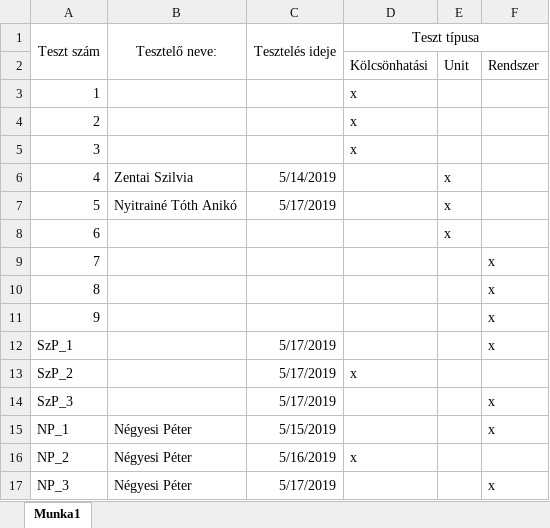
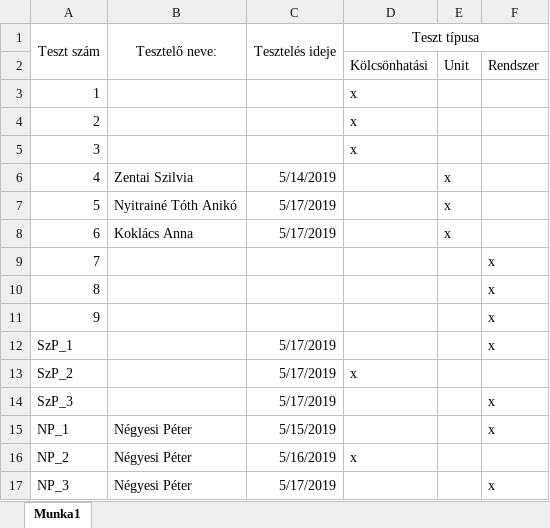
Before and after one commit to gitjuzer/Projlab2019lev, an Excel workbook: Tesztdokumentáció/Tesztbeosztás táblázat.xlsx, sheet Munka1, drawn as a sheet; values as stored, in another font and other column widths than the file's, no borders; the diff names each change by its address in the sheet, - before the commit and + after, or states it on an @@ line.

Commit message:
Tesztbeosztás

```diff
--- a/Tesztdokumentáció/Tesztbeosztás táblázat.xlsx (sheet Munka1)
+++ b/Tesztdokumentáció/Tesztbeosztás táblázat.xlsx (sheet Munka1)
-B8 (Tesztelő neve:): (empty)
+B8 (Tesztelő neve:): Koklács Anna
-C8 (Tesztelés ideje): (empty)
+C8 (Tesztelés ideje): 5/17/2019
```
